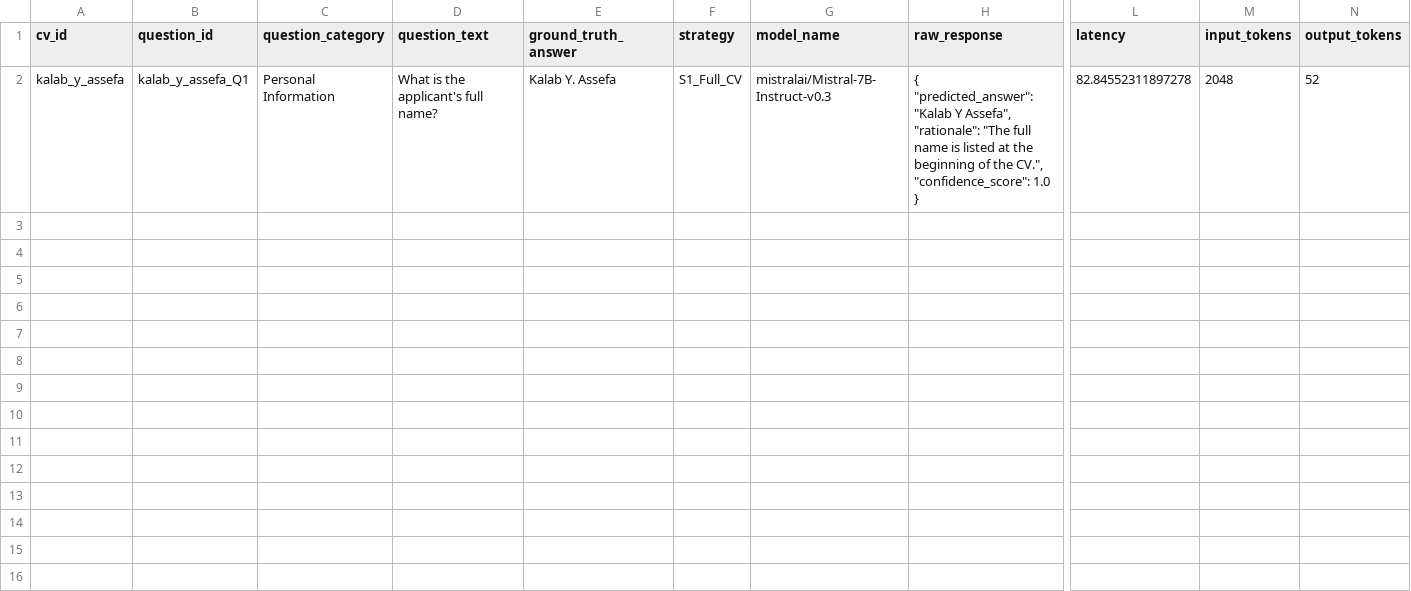
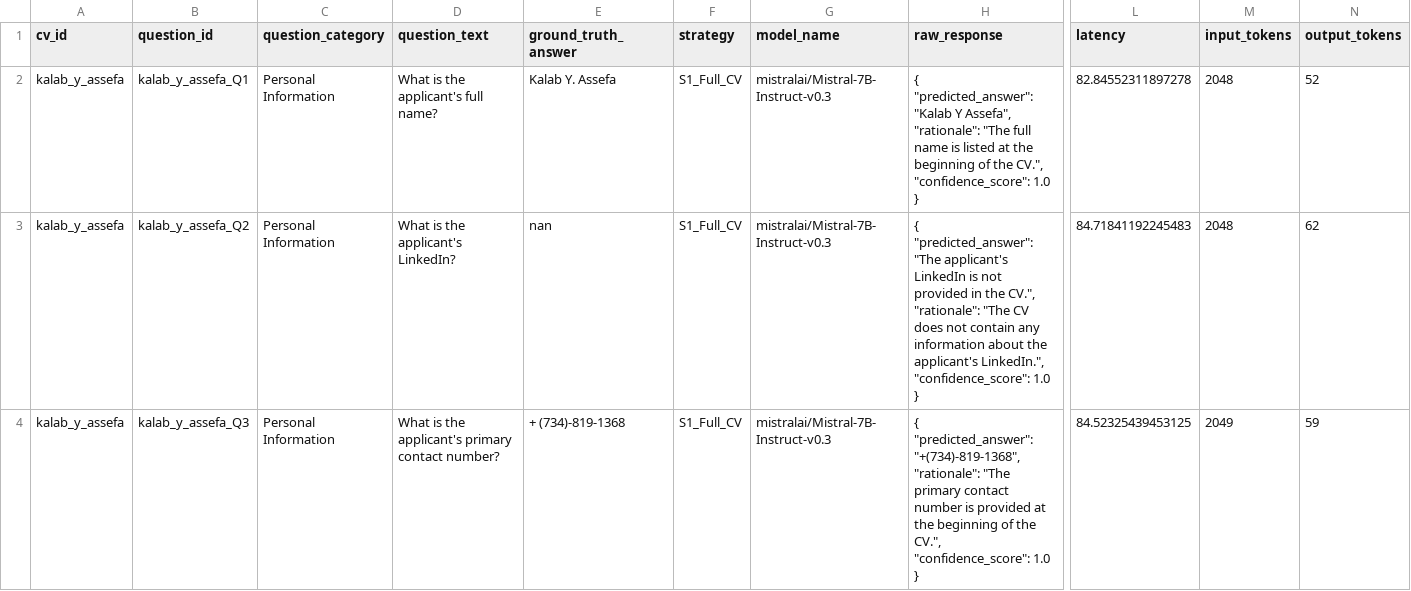
Before and after one commit to fahshed/thesis-experiments-v1, a CSV file: results/20260326_044914_s1_e2_limit25_offset25_generated_answers.csv, drawn as a sheet; only a part is shown, gaps mark what is left out; rows hold the shown columns only; ↵ is a line break in a cell; the diff covers the shown part only; the diff names each change by its address in the sheet, - before the commit and + after, or states it on an @@ line.

```diff
--- a/results/20260326_044914_s1_e2_limit25_offset25_generated_answers.csv
+++ b/results/20260326_044914_s1_e2_limit25_offset25_generated_answers.csv
+row 3: kalab_y_assefa | kalab_y_assefa_Q2 | Personal Information | What is the applicant's LinkedIn? | nan | S1_Full_CV | mistralai/Mistral-7B-Instruct-v0.3 | { ↵ "predicted_answer": "The applicant's LinkedIn is not provided in the CV.", ↵ "rationale": "The CV does not contain any information about the applicant's LinkedIn.", ↵ "confidence_score": 1.0 ↵ } | 84.71841192245483 | 2048 | 62
+row 4: kalab_y_assefa | kalab_y_assefa_Q3 | Personal Information | What is the applicant's primary contact number? | + (734)-819-1368 | S1_Full_CV | mistralai/Mistral-7B-Instruct-v0.3 | { ↵ "predicted_answer": "+(734)-819-1368", ↵ "rationale": "The primary contact number is provided at the beginning of the CV.", ↵ "confidence_score": 1.0 ↵ } | 84.52325439453125 | 2049 | 59
```
Also changed, not shown: 2 added rows elsewhere in this file, 1 other file.
